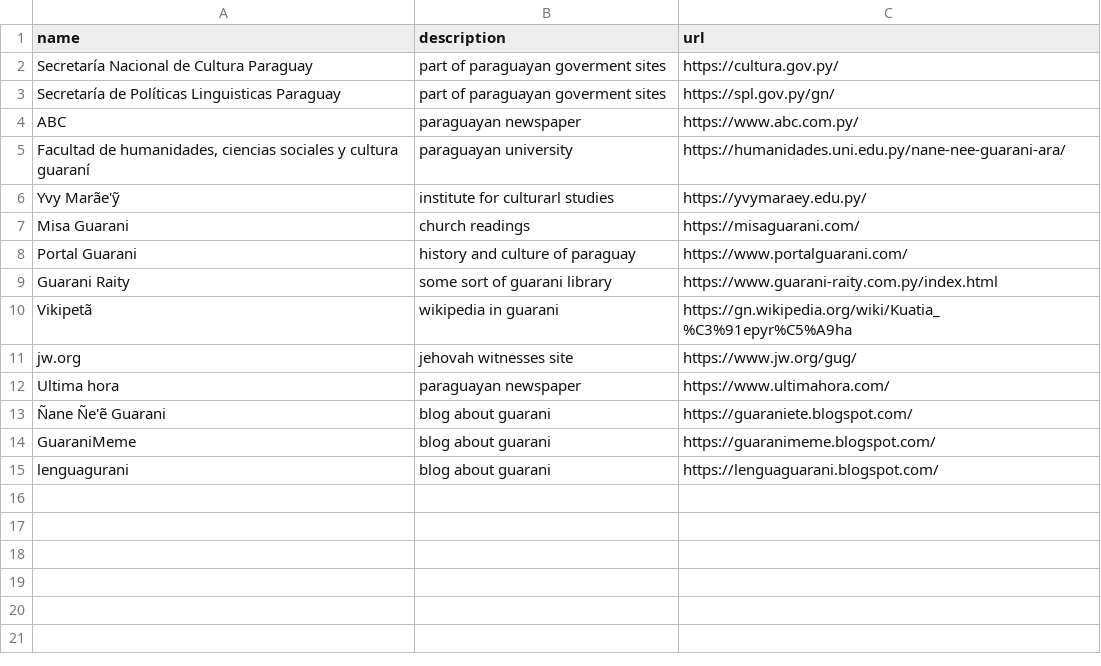
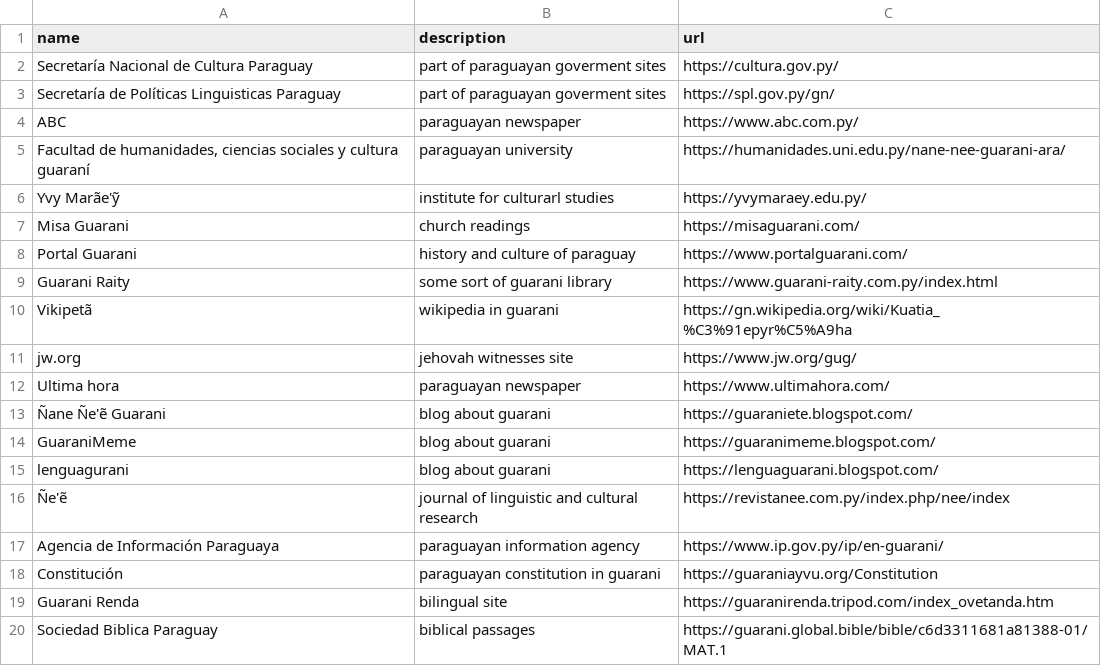
Before and after one commit to guaran-ia/guarascrapper, a CSV file: data/web_sources.csv, drawn as a sheet; the diff names each change by its address in the sheet, - before the commit and + after, or states it on an @@ line.

```diff
--- a/data/web_sources.csv
+++ b/data/web_sources.csv
+row 16: Ñe'ẽ | journal of linguistic and cultural research | https://revistanee.com.py/index.php/nee/index
+row 17: Agencia de Información Paraguaya | paraguayan information agency | https://www.ip.gov.py/ip/en-guarani/
+row 18: Constitución | paraguayan constitution in guarani | https://guaraniayvu.org/Constitution
+row 19: Guarani Renda | bilingual site | https://guaranirenda.tripod.com/index_ovetanda.htm
+row 20: Sociedad Biblica Paraguay | biblical passages | https://guarani.global.bible/bible/c6d3311681a81388-01/MAT.1
```
Also changed, not shown: 1 other file.
